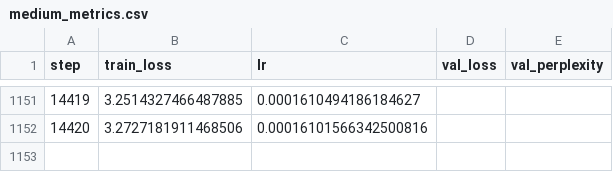
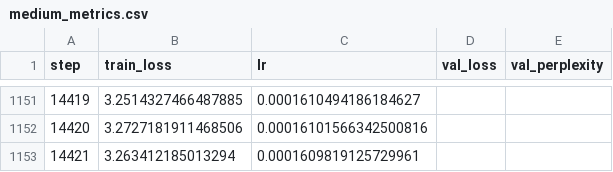
Before and after one commit to AuthRan/AuthLLM, a CSV file: logs/medium_metrics.csv, drawn as a sheet; only a part is shown, gaps mark what is left out.

Commit message:
Training progress: step 14,421 (loss 3.2634)
Automated snapshot of the in-progress 124M run.

```diff
--- a/logs/medium_metrics.csv
+++ b/logs/medium_metrics.csv
@@ -1152 +1152,2 @@ step,train_loss,lr,val_loss,val_perplexity
 14420,3.2727181911468506,0.00016101566342500816,,
+14421,3.263412185013294,0.0001609819125729961,,
```
Also changed, not shown: 2 other files.
